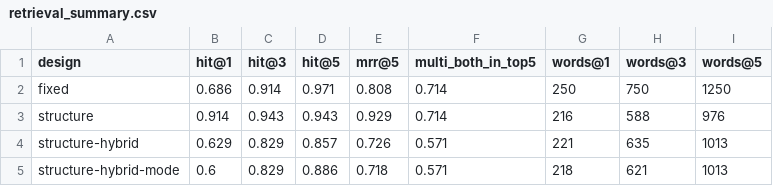
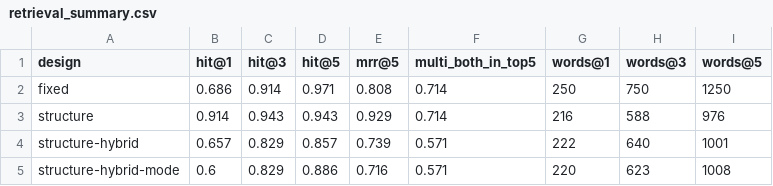
Before and after one commit to anaceamar/daiist-assignment-2, a CSV file: daiist-assignment-3/eval/retrieval_summary.csv, drawn as a sheet.

```diff
--- a/daiist-assignment-3/eval/retrieval_summary.csv
+++ b/daiist-assignment-3/eval/retrieval_summary.csv
@@ -3,3 +3,3 @@ fixed,0.686,0.914,0.971,0.808,0.714,250,750,1250
 structure,0.914,0.943,0.943,0.929,0.714,216,588,976
-structure-hybrid,0.629,0.829,0.857,0.726,0.571,221,635,1013
-structure-hybrid-mode,0.6,0.829,0.886,0.718,0.571,218,621,1013
+structure-hybrid,0.657,0.829,0.857,0.739,0.571,222,640,1001
+structure-hybrid-mode,0.6,0.829,0.886,0.716,0.571,220,623,1008
```
Also changed, not shown: daiist-assignment-3/eval/retrieval.csv, 27 other files.
